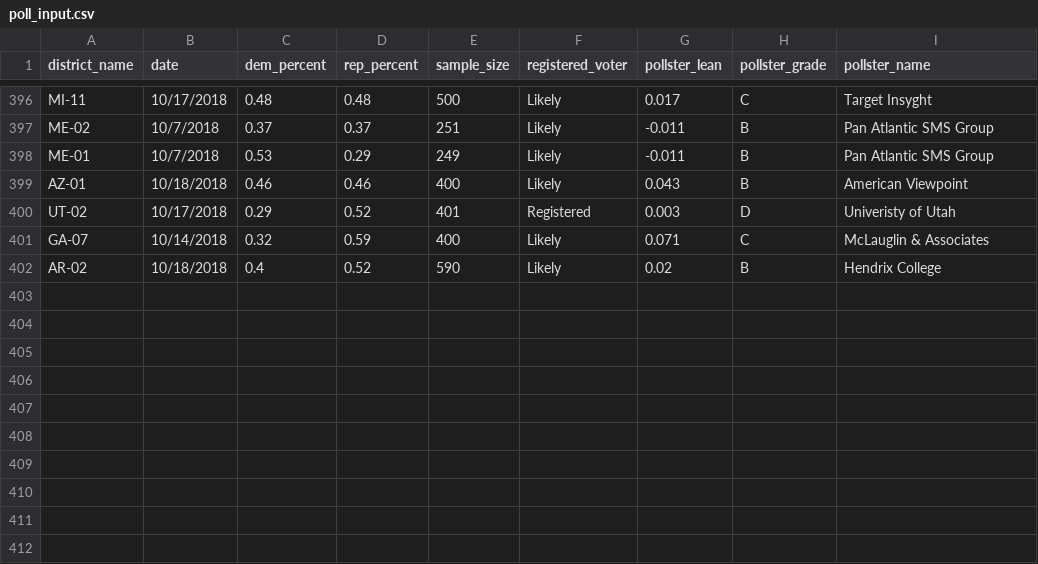
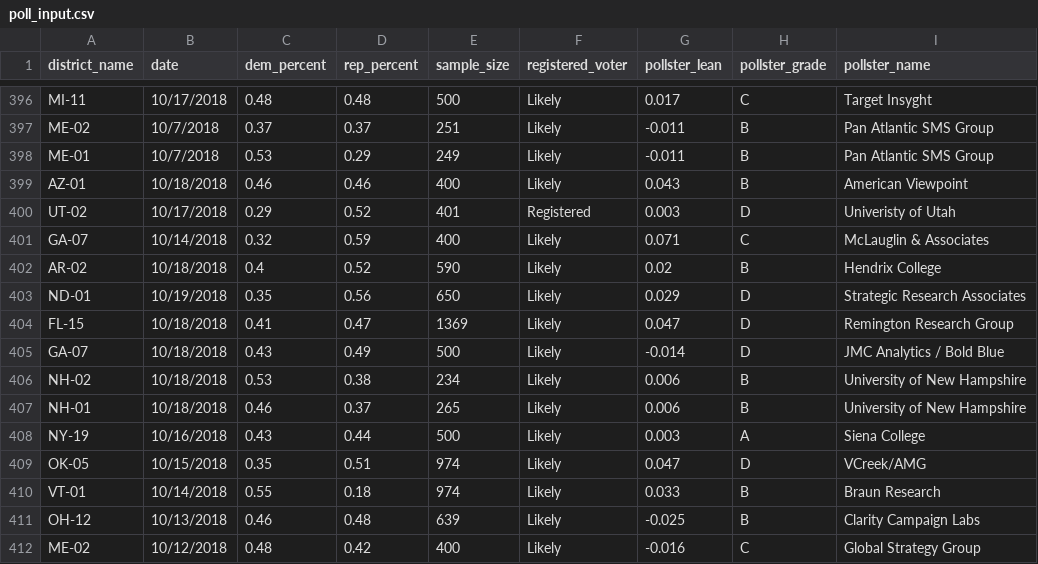
Before and after one commit to polistat/data-2018, a CSV file: poll_input.csv, drawn as a sheet; only a part is shown, gaps mark what is left out; the diff names each change by its address in the sheet, - before the commit and + after, or states it on an @@ line.

Commit message:
Add 10 new polls

```diff
--- a/poll_input.csv
+++ b/poll_input.csv
+row 403: ND-01 | 10/19/2018 | 0.35 | 0.56 | 650 | Likely | 0.029 | D | Strategic Research Associates
+row 404: FL-15 | 10/18/2018 | 0.41 | 0.47 | 1369 | Likely | 0.047 | D | Remington Research Group
+row 405: GA-07 | 10/18/2018 | 0.43 | 0.49 | 500 | Likely | -0.014 | D | JMC Analytics / Bold Blue
+row 406: NH-02 | 10/18/2018 | 0.53 | 0.38 | 234 | Likely | 0.006 | B | University of New Hampshire
+row 407: NH-01 | 10/18/2018 | 0.46 | 0.37 | 265 | Likely | 0.006 | B | University of New Hampshire
+row 408: NY-19 | 10/16/2018 | 0.43 | 0.44 | 500 | Likely | 0.003 | A | Siena College
+row 409: OK-05 | 10/15/2018 | 0.35 | 0.51 | 974 | Likely | 0.047 | D | VCreek/AMG
+row 410: VT-01 | 10/14/2018 | 0.55 | 0.18 | 974 | Likely | 0.033 | B | Braun Research
+row 411: OH-12 | 10/13/2018 | 0.46 | 0.48 | 639 | Likely | -0.025 | B | Clarity Campaign Labs
+row 412: ME-02 | 10/12/2018 | 0.48 | 0.42 | 400 | Likely | -0.016 | C | Global Strategy Group
```
